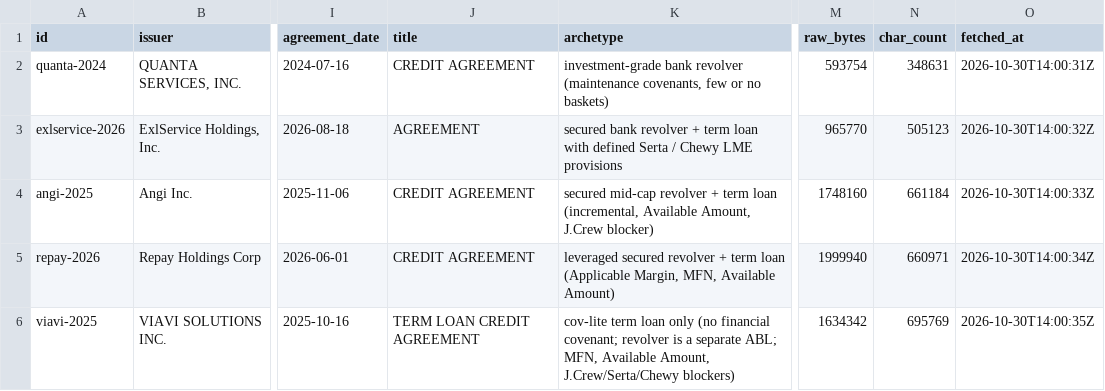
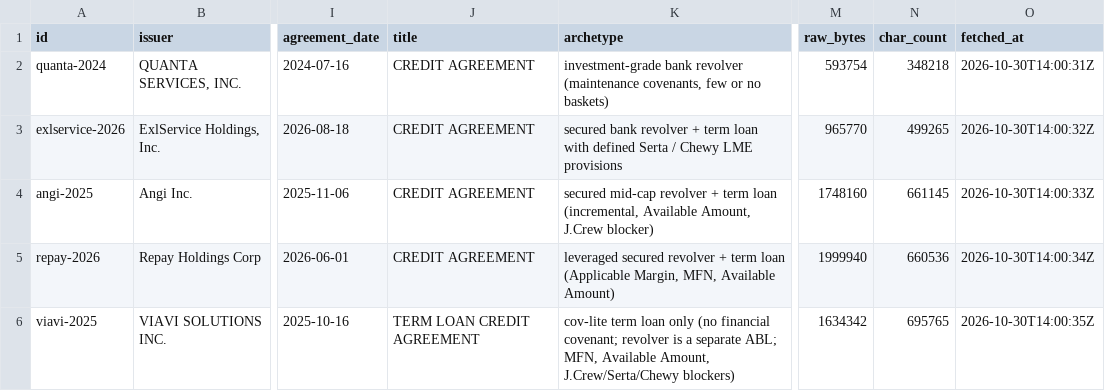
Before and after one commit to z26qin/credit-extractor, a CSV file: reports/m1_manifest.csv, drawn as a sheet; only a part is shown, gaps mark what is left out; the diff names each change by its address in the sheet, - before the commit and + after, or states it on an @@ line.

```diff
--- a/reports/m1_manifest.csv
+++ b/reports/m1_manifest.csv
-N2 (char_count): 348631
+N2 (char_count): 348218
-J3 (title): AGREEMENT
+J3 (title): CREDIT AGREEMENT
-N3 (char_count): 505123
+N3 (char_count): 499265
-N4 (char_count): 661184
+N4 (char_count): 661145
-N5 (char_count): 660971
+N5 (char_count): 660536
-N6 (char_count): 695769
+N6 (char_count): 695765
```
Also changed, not shown: 1 other file.
